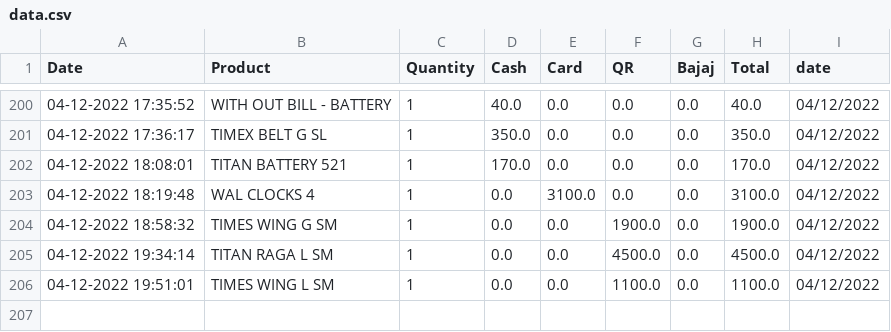
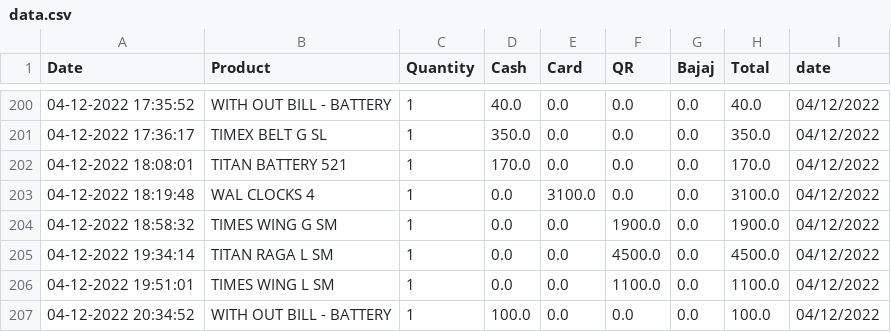
Before and after one commit to shilpa2806/Shop_Nandyal, a CSV file: data.csv, drawn as a sheet; only a part is shown, gaps mark what is left out; the diff names each change by its address in the sheet, - before the commit and + after, or states it on an @@ line.

Commit message:
committing files

```diff
--- a/data.csv
+++ b/data.csv
+row 207: 04-12-2022 20:34:52 | WITH OUT BILL - BATTERY | 1 | 100.0 | 0.0 | 0.0 | 0.0 | 100.0 | 04/12/2022
```
